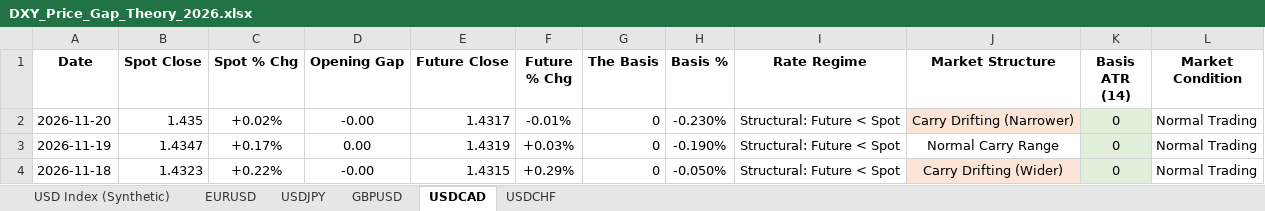
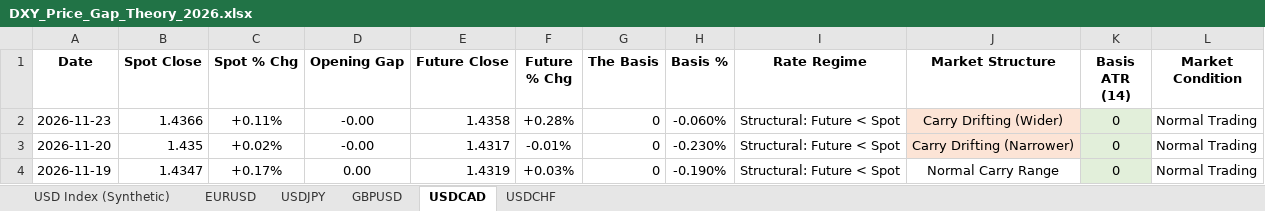
Before and after one commit to Jamesssurfer/DXYSpotvsFuture, an Excel workbook: DXY_Price_Gap_Theory_2026.xlsx, sheet USDCAD, drawn as a sheet; only a part is shown; the shorter side is filled out with more unchanged rows; values as stored, in another font and other column widths than the file's, no borders; the diff names each change by its address in the sheet, - before the commit and + after, or states it on an @@ line.

```diff
--- a/DXY_Price_Gap_Theory_2026.xlsx (sheet USDCAD)
+++ b/DXY_Price_Gap_Theory_2026.xlsx (sheet USDCAD)
+row 2: 2026-11-23 | 1.4366 | +0.11% | -0.00 | 1.4358 | +0.28% | 0 | -0.060% | Structural: Future < Spot | Carry Drifting (Wider) | 0 | Normal Trading
```
Also changed, not shown: sheet USD Index (Synthetic), sheet EURUSD, sheet GBPUSD, sheet USDCHF, sheet USDJPY.
